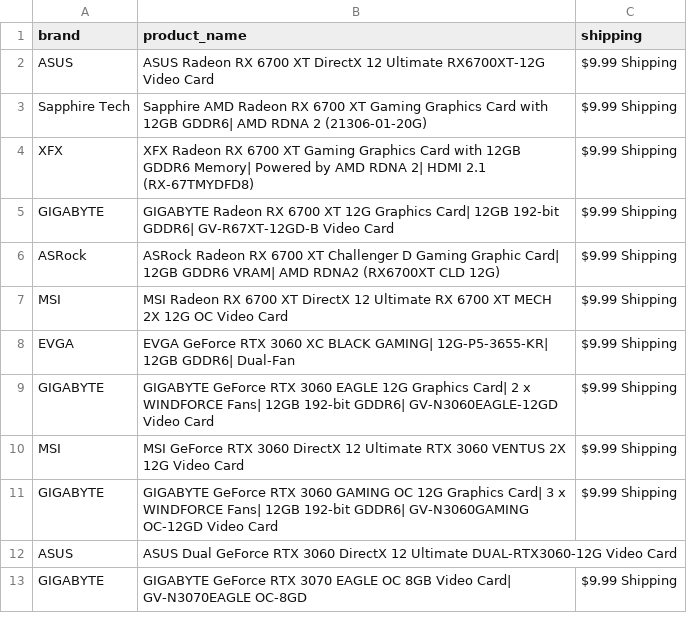
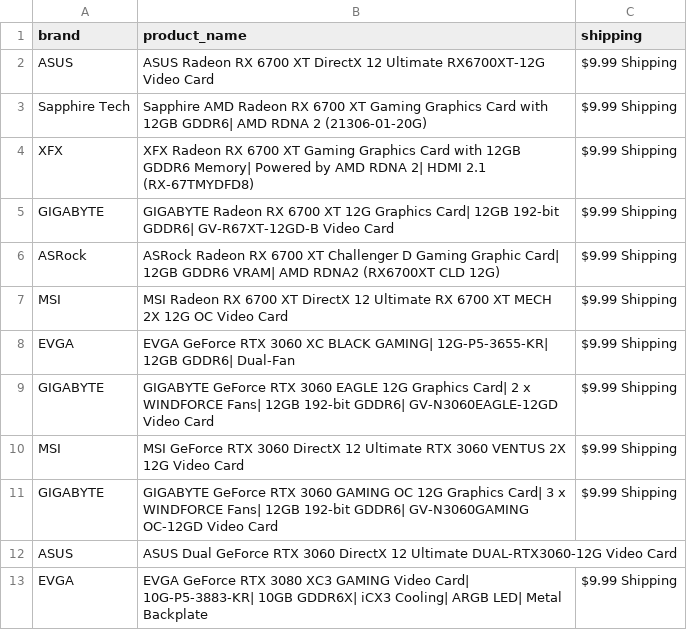
Before and after one commit to edwsqa/Crawler, a CSV file: files/products2.csv, drawn as a sheet.

```diff
--- a/files/products2.csv
+++ b/files/products2.csv
@@ -12,2 +12,2 @@ GIGABYTE,GIGABYTE GeForce RTX 3060 GAMING OC 12G Graphics Card| 3 x WINDFORCE Fa
 ASUS,ASUS Dual GeForce RTX 3060 DirectX 12 Ultimate DUAL-RTX3060-12G Video Card,
-GIGABYTE,GIGABYTE GeForce RTX 3070 EAGLE OC 8GB Video Card| GV-N3070EAGLE OC-8GD,$9.99 Shipping
+EVGA,EVGA GeForce RTX 3080 XC3 GAMING Video Card| 10G-P5-3883-KR| 10GB GDDR6X| iCX3 Cooling| ARGB LED| Metal Backplate,$9.99 Shipping
```
Also changed, not shown: files/WeatherKajaani.csv.
